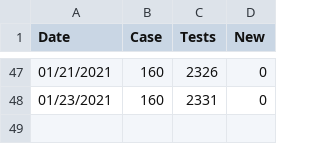
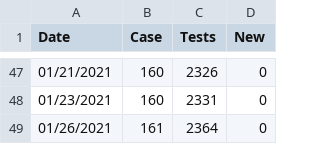
Before and after one commit to Paradoxdruid/msu-covid-tracker, a CSV file: msu_covid.csv, drawn as a sheet; only a part is shown, gaps mark what is left out.

Commit message:
Updated data

```diff
--- a/msu_covid.csv
+++ b/msu_covid.csv
@@ -48 +48,2 @@ Date,Case,Tests,New
 01/23/2021,160,2331,0
+01/26/2021,161,2364,0
```
